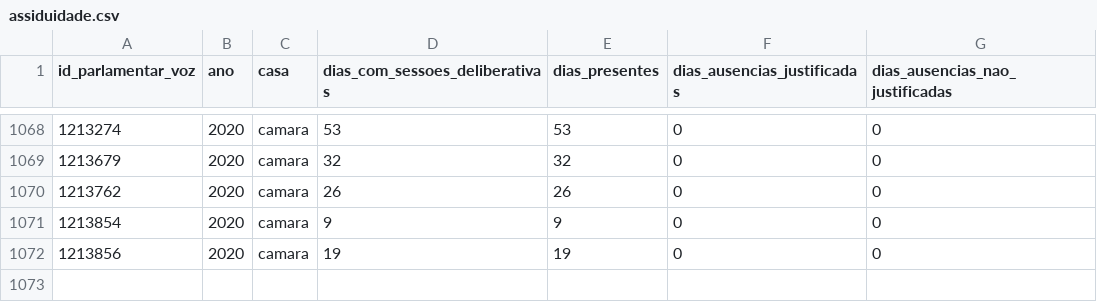
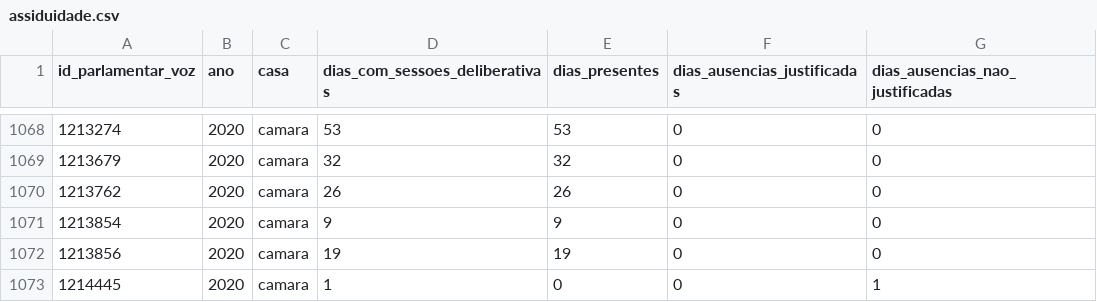
Before and after one commit to null92/radar-do-congresso-dados, a CSV file: bd/data/assiduidade.csv, drawn as a sheet; only a part is shown, gaps mark what is left out.

```diff
--- a/bd/data/assiduidade.csv
+++ b/bd/data/assiduidade.csv
@@ -1072 +1072,2 @@ id_parlamentar_voz,ano,casa,dias_com_sessoes_deliberativas,dias_presentes,dias_a
 1213856,2020,camara,19,19,0,0
+1214445,2020,camara,1,0,0,1
```
Also changed, not shown: bd/data/votacoes.csv, bd/data/votos_eleicao.csv, 12 other files.
